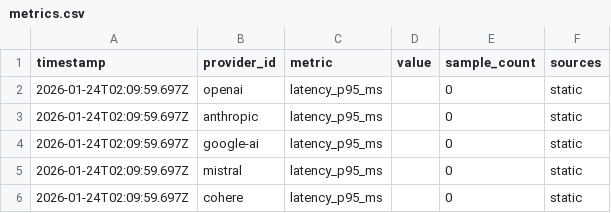
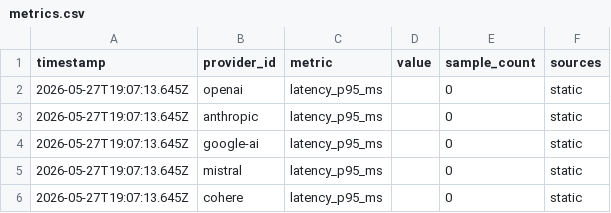
Before and after one commit to aistatusdashboard/aistatusdashboard, a CSV file: public/datasets/metrics.csv, drawn as a sheet.

```diff
--- a/public/datasets/metrics.csv
+++ b/public/datasets/metrics.csv
@@ -1,6 +1,6 @@
 timestamp,provider_id,metric,value,sample_count,sources
-2026-01-24T02:09:59.697Z,openai,latency_p95_ms,,0,static
-2026-01-24T02:09:59.697Z,anthropic,latency_p95_ms,,0,static
-2026-01-24T02:09:59.697Z,google-ai,latency_p95_ms,,0,static
-2026-01-24T02:09:59.697Z,mistral,latency_p95_ms,,0,static
-2026-01-24T02:09:59.697Z,cohere,latency_p95_ms,,0,static
+2026-05-27T19:07:13.645Z,openai,latency_p95_ms,,0,static
+2026-05-27T19:07:13.645Z,anthropic,latency_p95_ms,,0,static
+2026-05-27T19:07:13.645Z,google-ai,latency_p95_ms,,0,static
+2026-05-27T19:07:13.645Z,mistral,latency_p95_ms,,0,static
+2026-05-27T19:07:13.645Z,cohere,latency_p95_ms,,0,static
```
Also changed, not shown: 41 other files.
